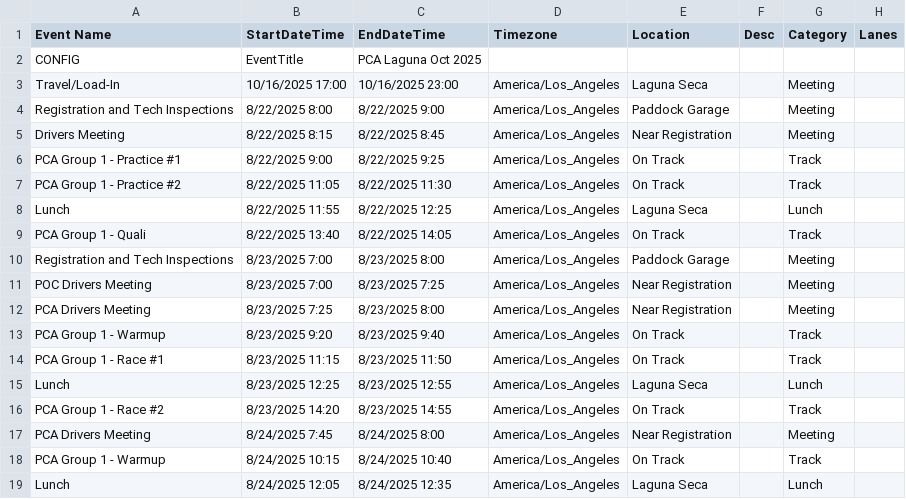
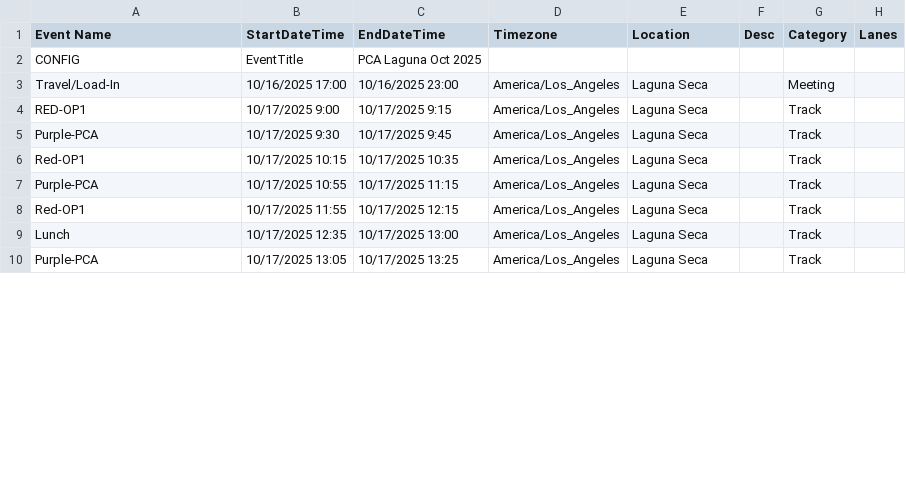
Before and after one commit to dhodgejrrr/schedule_data, a CSV file: poc_laguna_aug_25.csv, drawn as a sheet; only a part is shown; the diff covers the shown part only.

Commit message:
pca oct schedule

```diff
--- a/poc_laguna_aug_25.csv
+++ b/poc_laguna_aug_25.csv
@@ -3,17 +3,8 @@ CONFIG,EventTitle,PCA Laguna Oct 2025,,,,,
 Travel/Load-In,10/16/2025 17:00,10/16/2025 23:00,America/Los_Angeles,Laguna Seca,,Meeting,
-Registration and Tech Inspections,8/22/2025 8:00,8/22/2025 9:00,America/Los_Angeles,Paddock Garage,,Meeting,
-Drivers Meeting,8/22/2025 8:15,8/22/2025 8:45,America/Los_Angeles,Near Registration,,Meeting,
-PCA Group 1 - Practice #1,8/22/2025 9:00,8/22/2025 9:25,America/Los_Angeles,On Track,,Track,
-PCA Group 1 - Practice #2,8/22/2025 11:05,8/22/2025 11:30,America/Los_Angeles,On Track,,Track,
-Lunch,8/22/2025 11:55,8/22/2025 12:25,America/Los_Angeles,Laguna Seca,,Lunch,
-PCA Group 1 - Quali,8/22/2025 13:40,8/22/2025 14:05,America/Los_Angeles,On Track,,Track,
-Registration and Tech Inspections,8/23/2025 7:00,8/23/2025 8:00,America/Los_Angeles,Paddock Garage,,Meeting,
-POC Drivers Meeting,8/23/2025 7:00,8/23/2025 7:25,America/Los_Angeles,Near Registration,,Meeting,
-PCA Drivers Meeting,8/23/2025 7:25,8/23/2025 8:00,America/Los_Angeles,Near Registration,,Meeting,
-PCA Group 1 - Warmup,8/23/2025 9:20,8/23/2025 9:40,America/Los_Angeles,On Track,,Track,
-PCA Group 1 - Race #1,8/23/2025 11:15,8/23/2025 11:50,America/Los_Angeles,On Track,,Track,
-Lunch,8/23/2025 12:25,8/23/2025 12:55,America/Los_Angeles,Laguna Seca,,Lunch,
-PCA Group 1 - Race #2,8/23/2025 14:20,8/23/2025 14:55,America/Los_Angeles,On Track,,Track,
-PCA Drivers Meeting,8/24/2025 7:45,8/24/2025 8:00,America/Los_Angeles,Near Registration,,Meeting,
-PCA Group 1 - Warmup,8/24/2025 10:15,8/24/2025 10:40,America/Los_Angeles,On Track,,Track,
-Lunch,8/24/2025 12:05,8/24/2025 12:35,America/Los_Angeles,Laguna Seca,,Lunch,
+RED-OP1,10/17/2025 9:00,10/17/2025 9:15,America/Los_Angeles,Laguna Seca,,Track,
+Purple-PCA,10/17/2025 9:30,10/17/2025 9:45,America/Los_Angeles,Laguna Seca,,Track,
+Red-OP1,10/17/2025 10:15,10/17/2025 10:35,America/Los_Angeles,Laguna Seca,,Track,
+Purple-PCA,10/17/2025 10:55,10/17/2025 11:15,America/Los_Angeles,Laguna Seca,,Track,
+Red-OP1,10/17/2025 11:55,10/17/2025 12:15,America/Los_Angeles,Laguna Seca,,Track,
+Lunch,10/17/2025 12:35,10/17/2025 13:00,America/Los_Angeles,Laguna Seca,,Track,
+Purple-PCA,10/17/2025 13:05,10/17/2025 13:25,America/Los_Angeles,Laguna Seca,,Track,
```
Also changed, not shown: 3 added rows and 4 edited cells elsewhere in this file.
